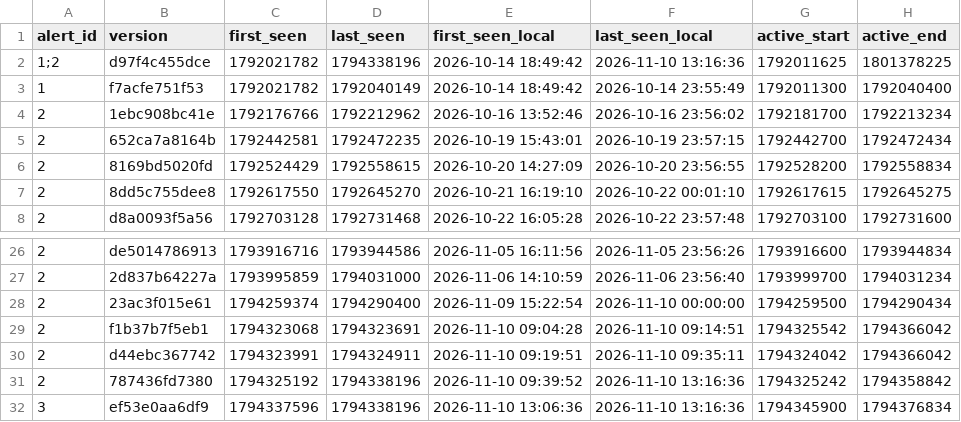
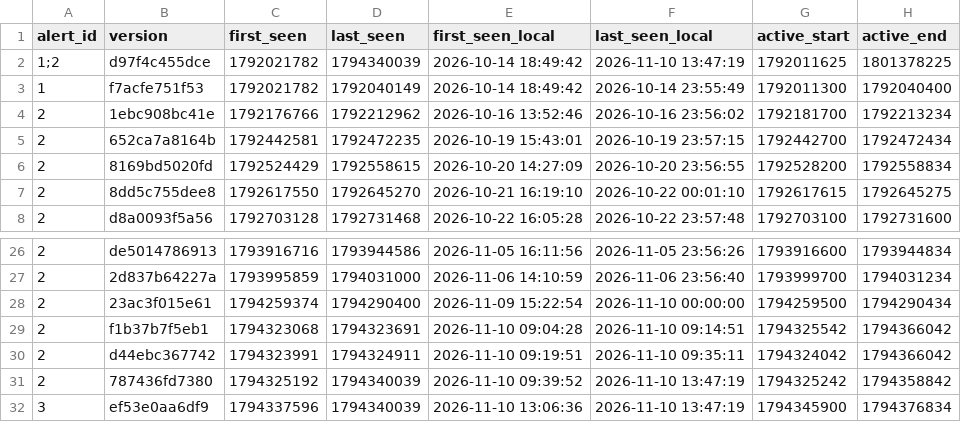
Before and after one commit to blobberus/straight-bussing, a CSV file: data/ground_truth/alerts.csv, drawn as a sheet; only a part is shown, gaps mark what is left out; the diff names each change by its address in the sheet, - before the commit and + after, or states it on an @@ line.

```diff
--- a/data/ground_truth/alerts.csv
+++ b/data/ground_truth/alerts.csv
-D2 (last_seen): 1794338196
+D2 (last_seen): 1794340039
-F2 (last_seen_local): 2026-11-10 13:16:36
+F2 (last_seen_local): 2026-11-10 13:47:19
-D31:D32 (last_seen): 1794338196
+D31:D32 (last_seen): 1794340039
-F31:F32 (last_seen_local): 2026-11-10 13:16:36
+F31:F32 (last_seen_local): 2026-11-10 13:47:19
```
Also changed, not shown: data/ground_truth/bus_changes.csv, data/ground_truth/gtfs_versions.csv, 3 other files.
